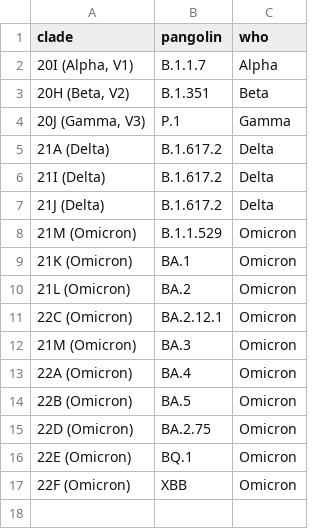
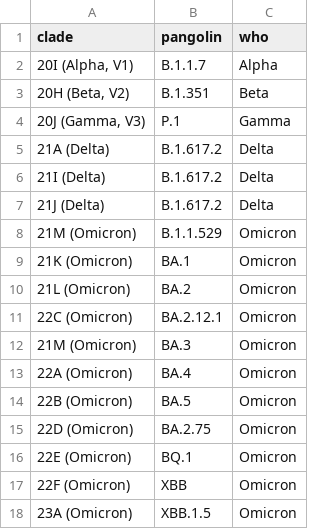
Before and after one commit to seattleflu/assembly, a TSV file: submissions/source-data/variants_of_concern.tsv, drawn as a sheet.

Commit message:
Add new clade 23A (XBB.1.5)

```diff
--- a/submissions/source-data/variants_of_concern.tsv
+++ b/submissions/source-data/variants_of_concern.tsv
@@ -17 +17,2 @@ clade	pangolin	who
 22F (Omicron)	XBB	Omicron
+23A (Omicron)	XBB.1.5	Omicron
```
